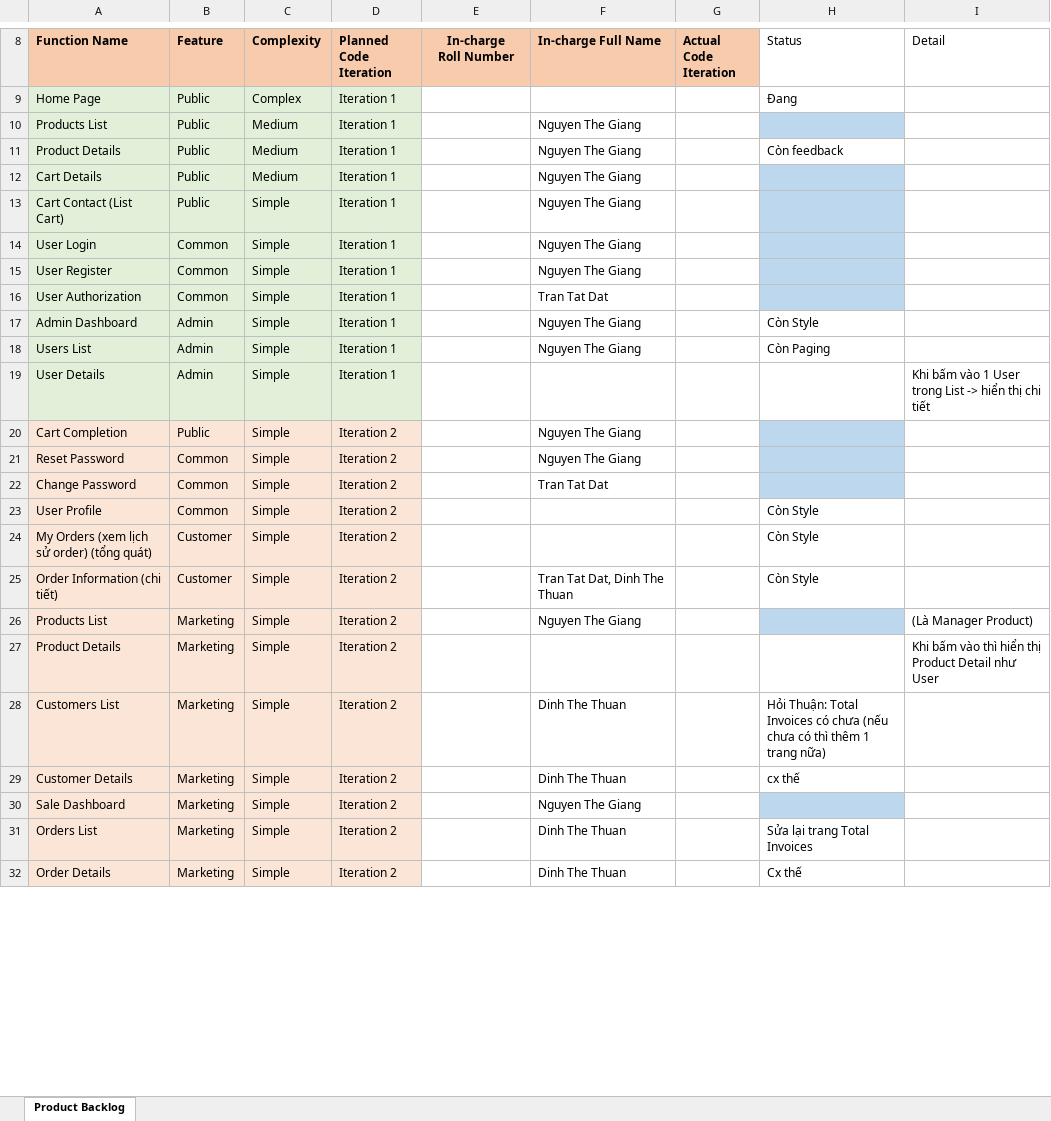
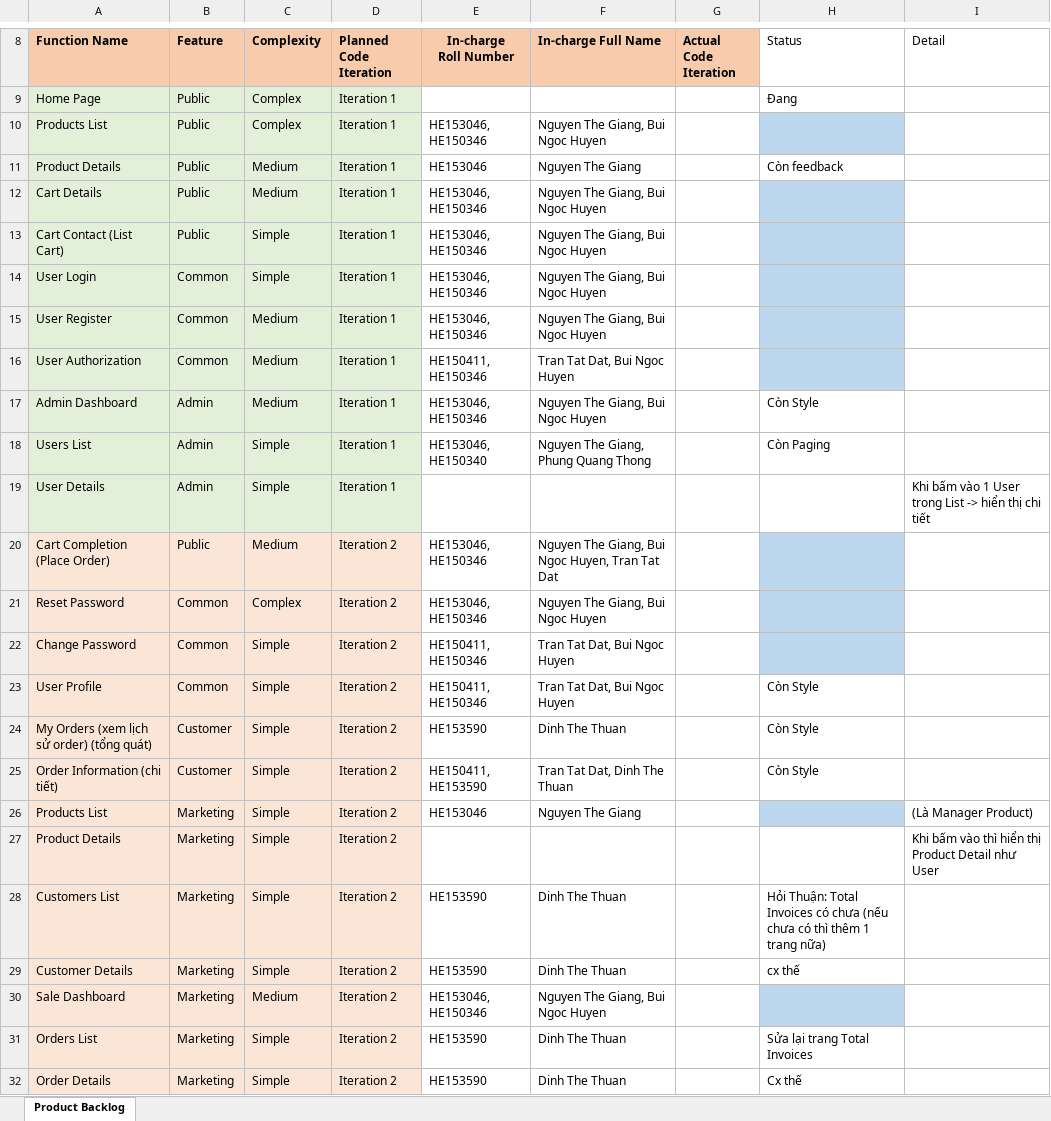
Before and after one commit to nguyenthegiang/ShoppingOnlineThunderbolt, an Excel workbook: Document/Product_Backlog.xlsx, sheet Product Backlog, drawn as a sheet; only a part is shown, gaps mark what is left out; values as stored, in another font and other column widths than the file's, no borders; charts and pictures not drawn; removed rows and columns are numbered as before the commit, all else as after; the diff covers the shown part only; the diff names each change by its address in the sheet, - before the commit and + after, or states it on an @@ line.

Commit message:
Product Backlog: Add In-Charge Name and Roll Number

```diff
--- a/Document/Product_Backlog.xlsx (sheet Product Backlog)
+++ b/Document/Product_Backlog.xlsx (sheet Product Backlog)
-C10 (Complexity): Medium
+C10 (Complexity): Complex
-E10 (In-charge Roll Number): (empty)
+E10 (In-charge Roll Number): HE153046, HE150346
-F10 (In-charge Full Name): Nguyen The Giang
+F10 (In-charge Full Name): Nguyen The Giang, Bui Ngoc Huyen
-E11 (In-charge Roll Number): (empty)
+E11 (In-charge Roll Number): HE153046
-E12:E15 (In-charge Roll Number): (empty)
+E12:E15 (In-charge Roll Number): HE153046, HE150346
-F12:F15 (In-charge Full Name): Nguyen The Giang
+F12:F15 (In-charge Full Name): Nguyen The Giang, Bui Ngoc Huyen
-C15:C17 (Complexity): Simple
+C15:C17 (Complexity): Medium
-E16 (In-charge Roll Number): (empty)
+E16 (In-charge Roll Number): HE150411, HE150346
-F16 (In-charge Full Name): Tran Tat Dat
+F16 (In-charge Full Name): Tran Tat Dat, Bui Ngoc Huyen
-E17 (In-charge Roll Number): (empty)
+E17 (In-charge Roll Number): HE153046, HE150346
-F17 (In-charge Full Name): Nguyen The Giang
+F17 (In-charge Full Name): Nguyen The Giang, Bui Ngoc Huyen
-E18 (In-charge Roll Number): (empty)
+E18 (In-charge Roll Number): HE153046, HE150340
-F18 (In-charge Full Name): Nguyen The Giang
+F18 (In-charge Full Name): Nguyen The Giang, Phung Quang Thong
-row 20: Cart Completion | Public | Simple | Iteration 2 |  | Nguyen The Giang
+row 20: Cart Completion (Place Order) | Public | Medium | Iteration 2 | HE153046, HE150346 | Nguyen The Giang, Bui Ngoc Huyen, Tran Tat Dat
-C21 (Complexity): Simple
+C21 (Complexity): Complex
-E21 (In-charge Roll Number): (empty)
+E21 (In-charge Roll Number): HE153046, HE150346
-F21 (In-charge Full Name): Nguyen The Giang
+F21 (In-charge Full Name): Nguyen The Giang, Bui Ngoc Huyen
-E22:E23 (In-charge Roll Number): (empty)
+E22:E23 (In-charge Roll Number): HE150411, HE150346
-F22 (In-charge Full Name): Tran Tat Dat
+F22 (In-charge Full Name): Tran Tat Dat, Bui Ngoc Huyen
-F23 (In-charge Full Name): (empty)
+F23 (In-charge Full Name): Tran Tat Dat, Bui Ngoc Huyen
-E24 (In-charge Roll Number): (empty)
+E24 (In-charge Roll Number): HE153590
-F24 (In-charge Full Name): (empty)
+F24 (In-charge Full Name): Dinh The Thuan
-E25 (In-charge Roll Number): (empty)
+E25 (In-charge Roll Number): HE150411, HE153590
-E26 (In-charge Roll Number): (empty)
+E26 (In-charge Roll Number): HE153046
-E28:E29 (In-charge Roll Number): (empty)
+E28:E29 (In-charge Roll Number): HE153590
-C30 (Complexity): Simple
+C30 (Complexity): Medium
-E30 (In-charge Roll Number): (empty)
+E30 (In-charge Roll Number): HE153046, HE150346
-F30 (In-charge Full Name): Nguyen The Giang
+F30 (In-charge Full Name): Nguyen The Giang, Bui Ngoc Huyen
-E31:E32 (In-charge Roll Number): (empty)
+E31:E32 (In-charge Roll Number): HE153590
```
Also changed, not shown: 5 edited cells elsewhere in this sheet.
